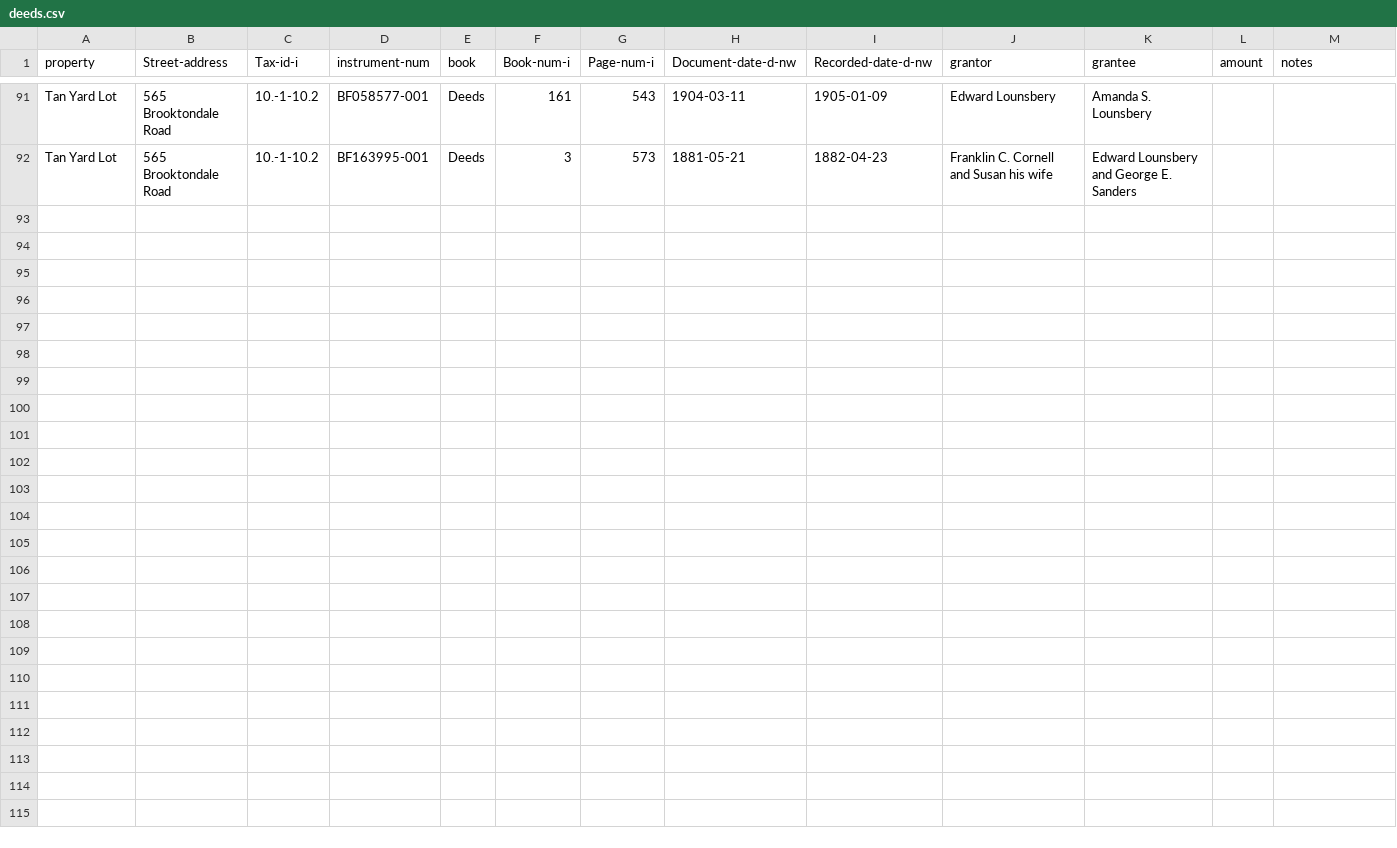
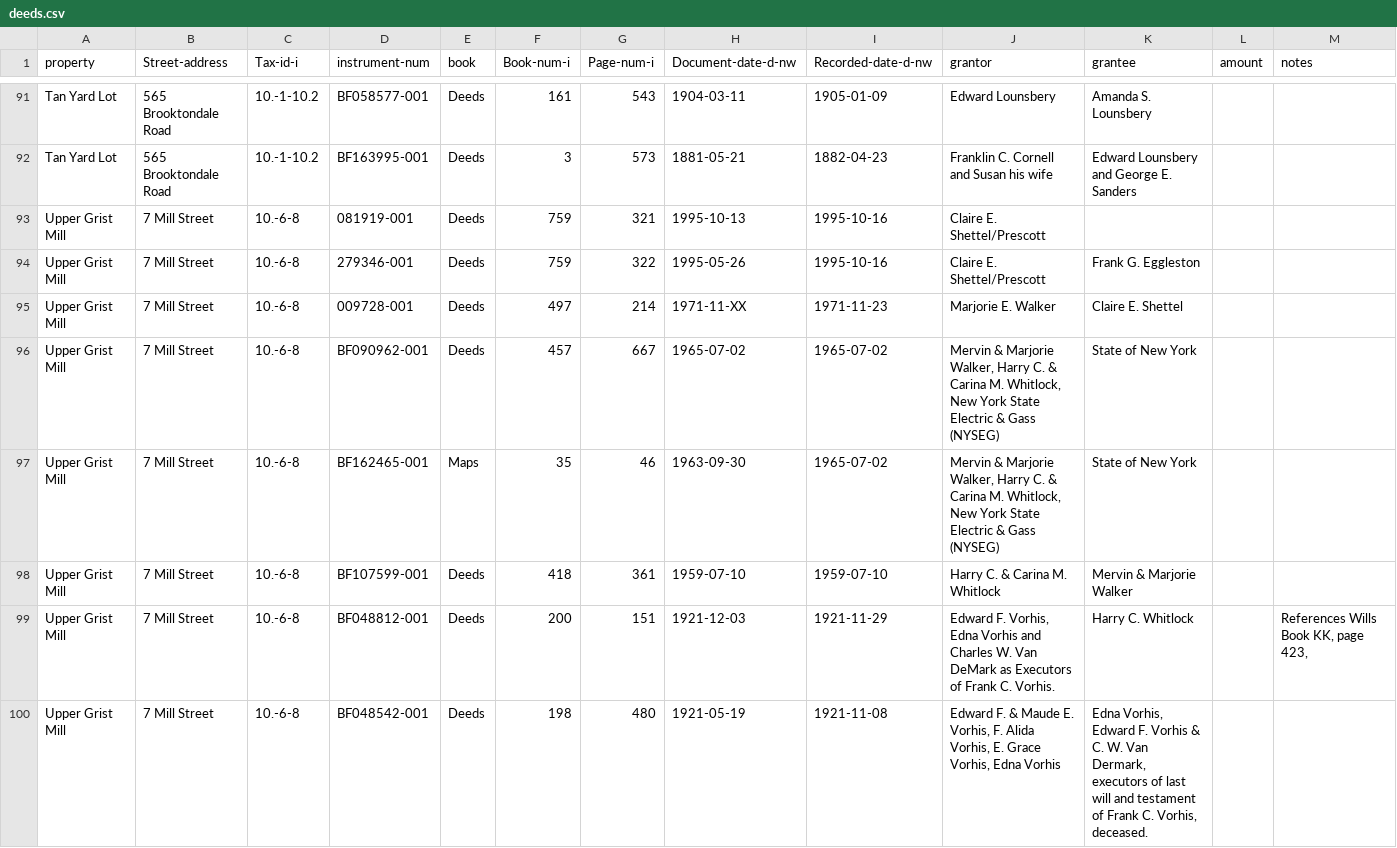
Before and after one commit to ajsmith607/memills, a CSV file: static/data/deeds.csv, drawn as a sheet; only a part is shown, gaps mark what is left out; the diff covers the shown part only; the diff names each change by its address in the sheet, - before the commit and + after, or states it on an @@ line.

```diff
--- a/static/data/deeds.csv
+++ b/static/data/deeds.csv
+row 93: Upper Grist Mill | 7 Mill Street | 10.-6-8 | 081919-001 | Deeds | 759 | 321 | 1995-10-13 | 1995-10-16 | Claire E. Shettel/Prescott
+row 94: Upper Grist Mill | 7 Mill Street | 10.-6-8 | 279346-001 | Deeds | 759 | 322 | 1995-05-26 | 1995-10-16 | Claire E. Shettel/Prescott | Frank G. Eggleston
+row 95: Upper Grist Mill | 7 Mill Street | 10.-6-8 | 009728-001 | Deeds | 497 | 214 | 1971-11-XX | 1971-11-23 | Marjorie E. Walker | Claire E. Shettel
+row 96: Upper Grist Mill | 7 Mill Street | 10.-6-8 | BF090962-001 | Deeds | 457 | 667 | 1965-07-02 | 1965-07-02 | Mervin & Marjorie Walker, Harry C. & Carina M. Whitlock, New York State Electric & Gass (NYSEG) | State of New York
+row 97: Upper Grist Mill | 7 Mill Street | 10.-6-8 | BF162465-001 | Maps | 35 | 46 | 1963-09-30 | 1965-07-02 | Mervin & Marjorie Walker, Harry C. & Carina M. Whitlock, New York State Electric & Gass (NYSEG) | State of New York
+row 98: Upper Grist Mill | 7 Mill Street | 10.-6-8 | BF107599-001 | Deeds | 418 | 361 | 1959-07-10 | 1959-07-10 | Harry C. & Carina M. Whitlock | Mervin & Marjorie Walker
+row 99: Upper Grist Mill | 7 Mill Street | 10.-6-8 | BF048812-001 | Deeds | 200 | 151 | 1921-12-03 | 1921-11-29 | Edward F. Vorhis, Edna Vorhis and Charles W. Van DeMark as Executors of Frank C. Vorhis. | Harry C. Whitlock |  | References Wills Book KK, page 423,
+row 100: Upper Grist Mill | 7 Mill Street | 10.-6-8 | BF048542-001 | Deeds | 198 | 480 | 1921-05-19 | 1921-11-08 | Edward F. & Maude E. Vorhis, F. Alida Vorhis, E. Grace Vorhis, Edna Vorhis | Edna Vorhis, Edward F. Vorhis & C. W. Van Dermark, executors of last will and testament of Frank C. Vorhis, deceased.
```
Also changed, not shown: 8 added rows elsewhere in this file, static/data/deeds-scratch.csv, 12 other files.
